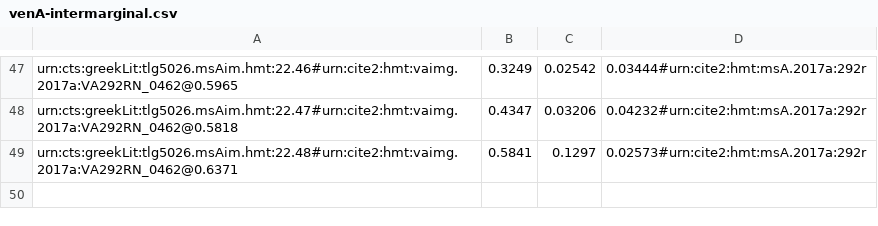
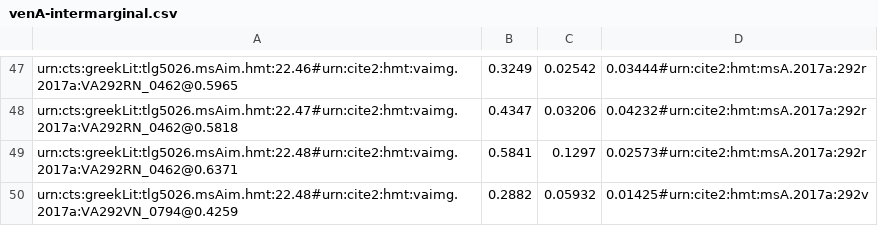
Before and after one commit to hmteditors/closed-hmt-22, a CSV file: dse-models/venA-intermarginal.csv, drawn as a sheet; only a part is shown, gaps mark what is left out.

Commit message:
292v

```diff
--- a/dse-models/venA-intermarginal.csv
+++ b/dse-models/venA-intermarginal.csv
@@ -49 +49,2 @@ urn:cts:greekLit:tlg5026.msAim.hmt:22.47#urn:cite2:hmt:vaimg.2017a:VA292RN_0462@
 urn:cts:greekLit:tlg5026.msAim.hmt:22.48#urn:cite2:hmt:vaimg.2017a:VA292RN_0462@0.6371,0.5841,0.1297,0.02573#urn:cite2:hmt:msA.2017a:292r
+urn:cts:greekLit:tlg5026.msAim.hmt:22.48#urn:cite2:hmt:vaimg.2017a:VA292VN_0794@0.4259,0.2882,0.05932,0.01425#urn:cite2:hmt:msA.2017a:292v
```
